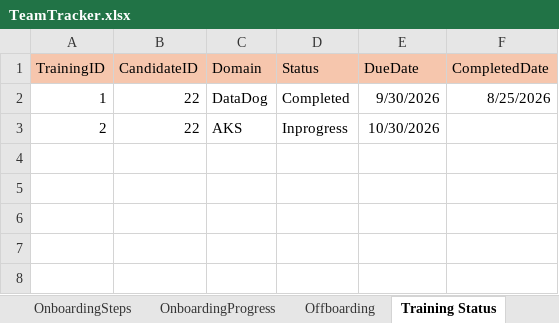
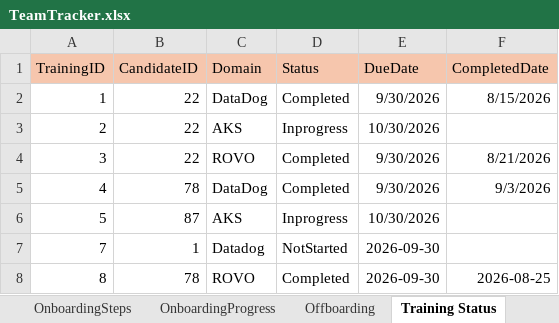
Before and after one commit to rk20597/HROnboardingApp, an Excel workbook: Data/TeamTracker.xlsx, sheet Training Status, drawn as a sheet; values as stored, in another font and other column widths than the file's, no borders; the diff names each change by its address in the sheet, - before the commit and + after, or states it on an @@ line.

```diff
--- a/Data/TeamTracker.xlsx (sheet Training Status)
+++ b/Data/TeamTracker.xlsx (sheet Training Status)
-F2 (CompletedDate): 8/25/2026
+F2 (CompletedDate): 8/15/2026
+row 4: 3 | 22 | ROVO | Completed | 9/30/2026 | 8/21/2026
+row 5: 4 | 78 | DataDog | Completed | 9/30/2026 | 9/3/2026
+row 6: 5 | 87 | AKS | Inprogress | 10/30/2026
+row 7: 7 | 1 | Datadog | NotStarted | 2026-09-30
+row 8: 8 | 78 | ROVO | Completed | 2026-09-30 | 2026-08-25
```
Also changed, not shown: sheet TeamMember, sheet PRSD, sheet Offboarding, sheet OnboardingSteps, sheet Users, 7 other files.
